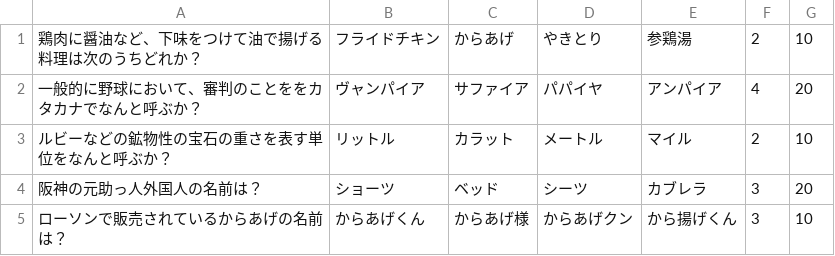
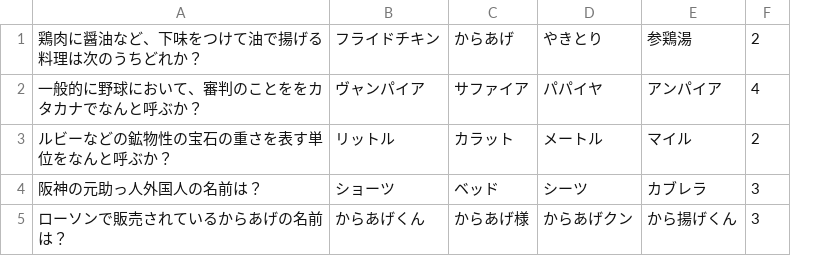
Before and after one commit to futa29/QQ, a CSV file: QQ/problem.csv, drawn as a sheet; the diff names each change by its address in the sheet, - before the commit and + after, or states it on an @@ line.

Commit message:
CSVファイルの余計な部分の修正

```diff
--- a/QQ/problem.csv
+++ b/QQ/problem.csv
-column G, rows 1-5: 10 | 20 | 10 | 20 | 10
```
